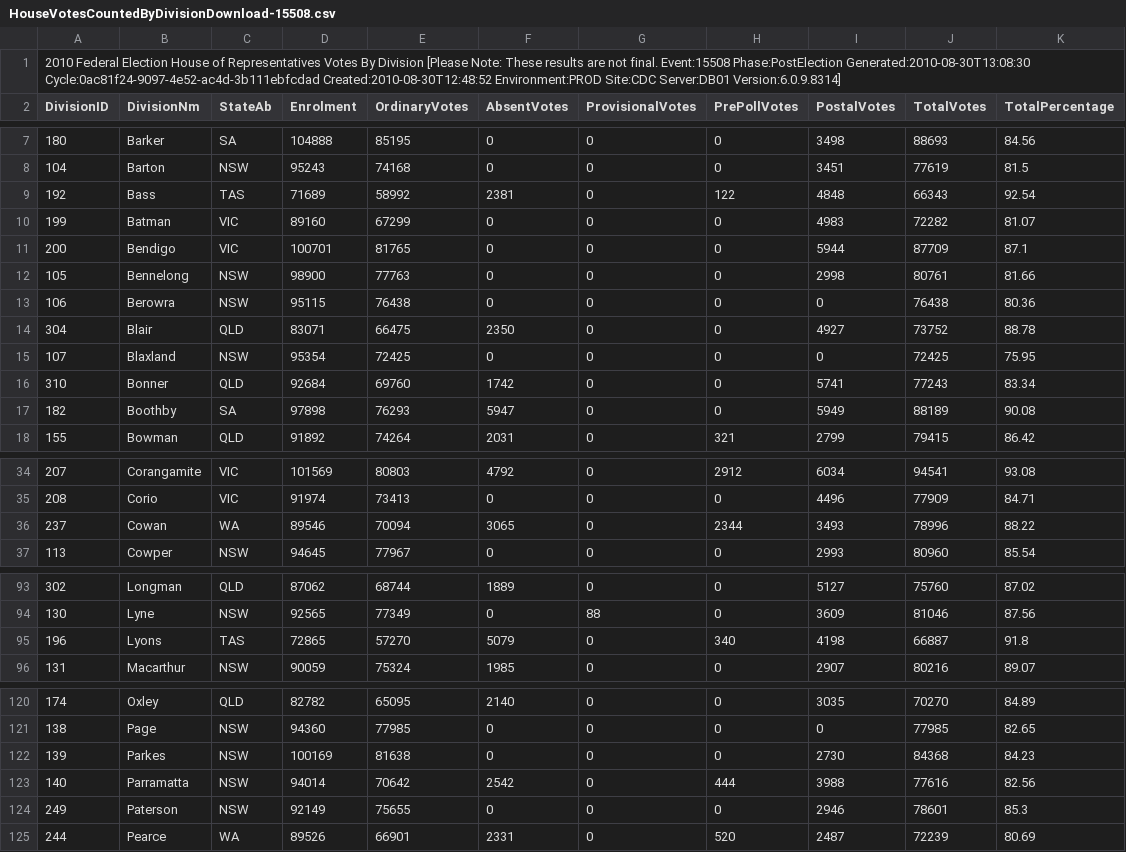
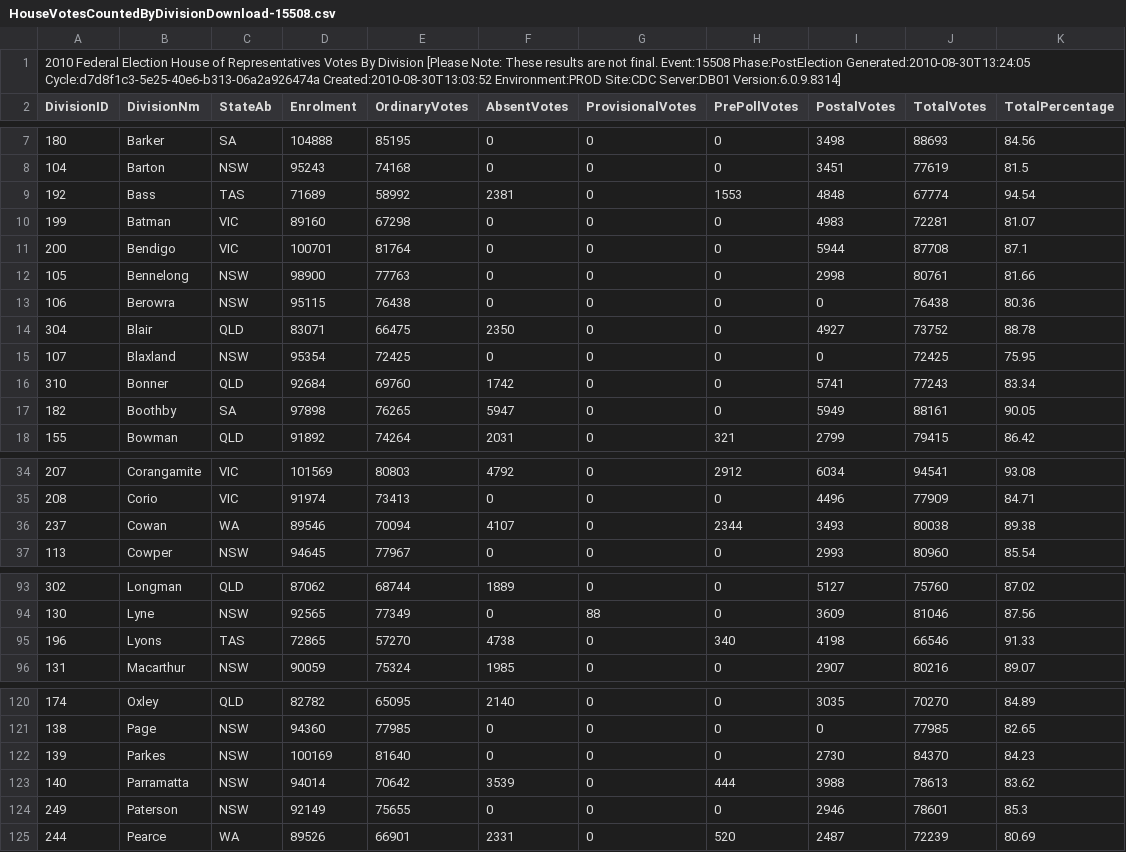
Before and after one commit to d1b/AustralianFederalElection2010CSV, a CSV file: HouseVotesCountedByDivisionDownload-15508.csv, drawn as a sheet; only a part is shown, gaps mark what is left out; the diff covers the shown part only.

```diff
--- a/HouseVotesCountedByDivisionDownload-15508.csv
+++ b/HouseVotesCountedByDivisionDownload-15508.csv
@@ -1,2 +1,2 @@
-2010 Federal Election House of Representatives Votes By Division [Please Note: These results are not final. Event:15508 Phase:PostElection Generated:2010-08-30T13:08:30 Cycle:0ac81f24-9097-4e52-ac4d-3b111ebfcdad Created:2010-08-30T12:48:52 Environment:PROD Site:CDC Server:DB01 Version:6.0.9.8314]
+2010 Federal Election House of Representatives Votes By Division [Please Note: These results are not final. Event:15508 Phase:PostElection Generated:2010-08-30T13:24:05 Cycle:d7d8f1c3-5e25-40e6-b313-06a2a926474a Created:2010-08-30T13:03:52 Environment:PROD Site:CDC Server:DB01 Version:6.0.9.8314]
 DivisionID,DivisionNm,StateAb,Enrolment,OrdinaryVotes,AbsentVotes,ProvisionalVotes,PrePollVotes,PostalVotes,TotalVotes,TotalPercentage
@@ -8,5 +8,5 @@ DivisionID,DivisionNm,StateAb,Enrolment,OrdinaryVotes,AbsentVotes,ProvisionalVot
 104,Barton,NSW,95243,74168,0,0,0,3451,77619,81.5
-192,Bass,TAS,71689,58992,2381,0,122,4848,66343,92.54
-199,Batman,VIC,89160,67299,0,0,0,4983,72282,81.07
-200,Bendigo,VIC,100701,81765,0,0,0,5944,87709,87.1
+192,Bass,TAS,71689,58992,2381,0,1553,4848,67774,94.54
+199,Batman,VIC,89160,67298,0,0,0,4983,72281,81.07
+200,Bendigo,VIC,100701,81764,0,0,0,5944,87708,87.1
 105,Bennelong,NSW,98900,77763,0,0,0,2998,80761,81.66
@@ -16,3 +16,3 @@ DivisionID,DivisionNm,StateAb,Enrolment,OrdinaryVotes,AbsentVotes,ProvisionalVot
 310,Bonner,QLD,92684,69760,1742,0,0,5741,77243,83.34
-182,Boothby,SA,97898,76293,5947,0,0,5949,88189,90.08
+182,Boothby,SA,97898,76265,5947,0,0,5949,88161,90.05
 155,Bowman,QLD,91892,74264,2031,0,321,2799,79415,86.42
@@ -35,3 +35,3 @@ DivisionID,DivisionNm,StateAb,Enrolment,OrdinaryVotes,AbsentVotes,ProvisionalVot
 208,Corio,VIC,91974,73413,0,0,0,4496,77909,84.71
-237,Cowan,WA,89546,70094,3065,0,2344,3493,78996,88.22
+237,Cowan,WA,89546,70094,4107,0,2344,3493,80038,89.38
 113,Cowper,NSW,94645,77967,0,0,0,2993,80960,85.54
@@ -94,3 +94,3 @@ DivisionID,DivisionNm,StateAb,Enrolment,OrdinaryVotes,AbsentVotes,ProvisionalVot
 130,Lyne,NSW,92565,77349,0,88,0,3609,81046,87.56
-196,Lyons,TAS,72865,57270,5079,0,340,4198,66887,91.8
+196,Lyons,TAS,72865,57270,4738,0,340,4198,66546,91.33
 131,Macarthur,NSW,90059,75324,1985,0,0,2907,80216,89.07
@@ -121,4 +121,4 @@ DivisionID,DivisionNm,StateAb,Enrolment,OrdinaryVotes,AbsentVotes,ProvisionalVot
 138,Page,NSW,94360,77985,0,0,0,0,77985,82.65
-139,Parkes,NSW,100169,81638,0,0,0,2730,84368,84.23
-140,Parramatta,NSW,94014,70642,2542,0,444,3988,77616,82.56
+139,Parkes,NSW,100169,81640,0,0,0,2730,84370,84.23
+140,Parramatta,NSW,94014,70642,3539,0,444,3988,78613,83.62
 249,Paterson,NSW,92149,75655,0,0,0,2946,78601,85.3
```
Also changed, not shown: 9 edited cells elsewhere in this file, HouseFirstPrefsByCandidateByVoteTypeDownload-15508.csv, HouseFirstPrefsByPartyDownload-15508.csv, 53 other files.
